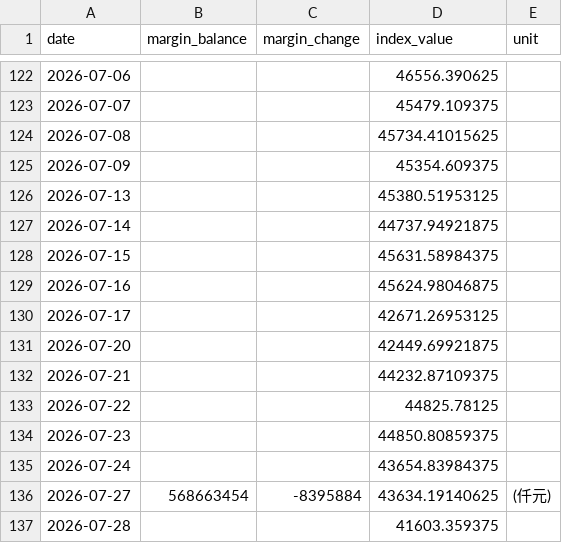
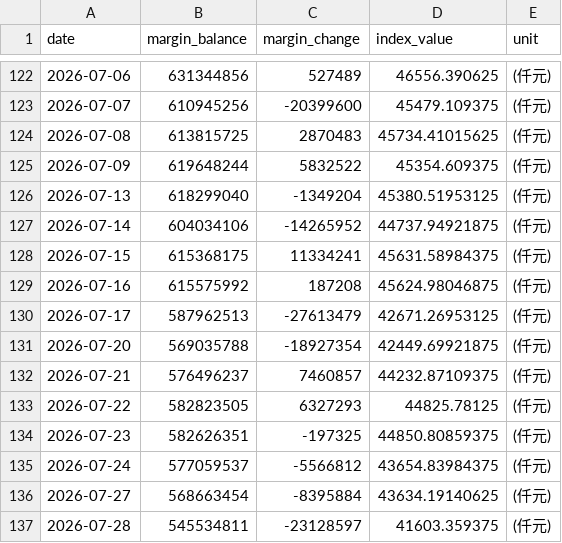
Before and after one commit to shane17258-cmyk/stock-margin-vs-index, a CSV file: twse_data.csv, drawn as a sheet; only a part is shown, gaps mark what is left out; the diff covers the shown part only.

```diff
--- a/twse_data.csv
+++ b/twse_data.csv
@@ -122,16 +122,16 @@ date,margin_balance,margin_change,index_value,unit
-2026-07-06,,,46556.390625,
-2026-07-07,,,45479.109375,
-2026-07-08,,,45734.41015625,
-2026-07-09,,,45354.609375,
-2026-07-13,,,45380.51953125,
-2026-07-14,,,44737.94921875,
-2026-07-15,,,45631.58984375,
-2026-07-16,,,45624.98046875,
-2026-07-17,,,42671.26953125,
-2026-07-20,,,42449.69921875,
-2026-07-21,,,44232.87109375,
-2026-07-22,,,44825.78125,
-2026-07-23,,,44850.80859375,
-2026-07-24,,,43654.83984375,
+2026-07-06,631344856,527489,46556.390625,(仟元)
+2026-07-07,610945256,-20399600,45479.109375,(仟元)
+2026-07-08,613815725,2870483,45734.41015625,(仟元)
+2026-07-09,619648244,5832522,45354.609375,(仟元)
+2026-07-13,618299040,-1349204,45380.51953125,(仟元)
+2026-07-14,604034106,-14265952,44737.94921875,(仟元)
+2026-07-15,615368175,11334241,45631.58984375,(仟元)
+2026-07-16,615575992,187208,45624.98046875,(仟元)
+2026-07-17,587962513,-27613479,42671.26953125,(仟元)
+2026-07-20,569035788,-18927354,42449.69921875,(仟元)
+2026-07-21,576496237,7460857,44232.87109375,(仟元)
+2026-07-22,582823505,6327293,44825.78125,(仟元)
+2026-07-23,582626351,-197325,44850.80859375,(仟元)
+2026-07-24,577059537,-5566812,43654.83984375,(仟元)
 2026-07-27,568663454,-8395884,43634.19140625,(仟元)
-2026-07-28,,,41603.359375,
+2026-07-28,545534811,-23128597,41603.359375,(仟元)
```
Also changed, not shown: 1 added row and 96 edited cells elsewhere in this file, 2 other files.
